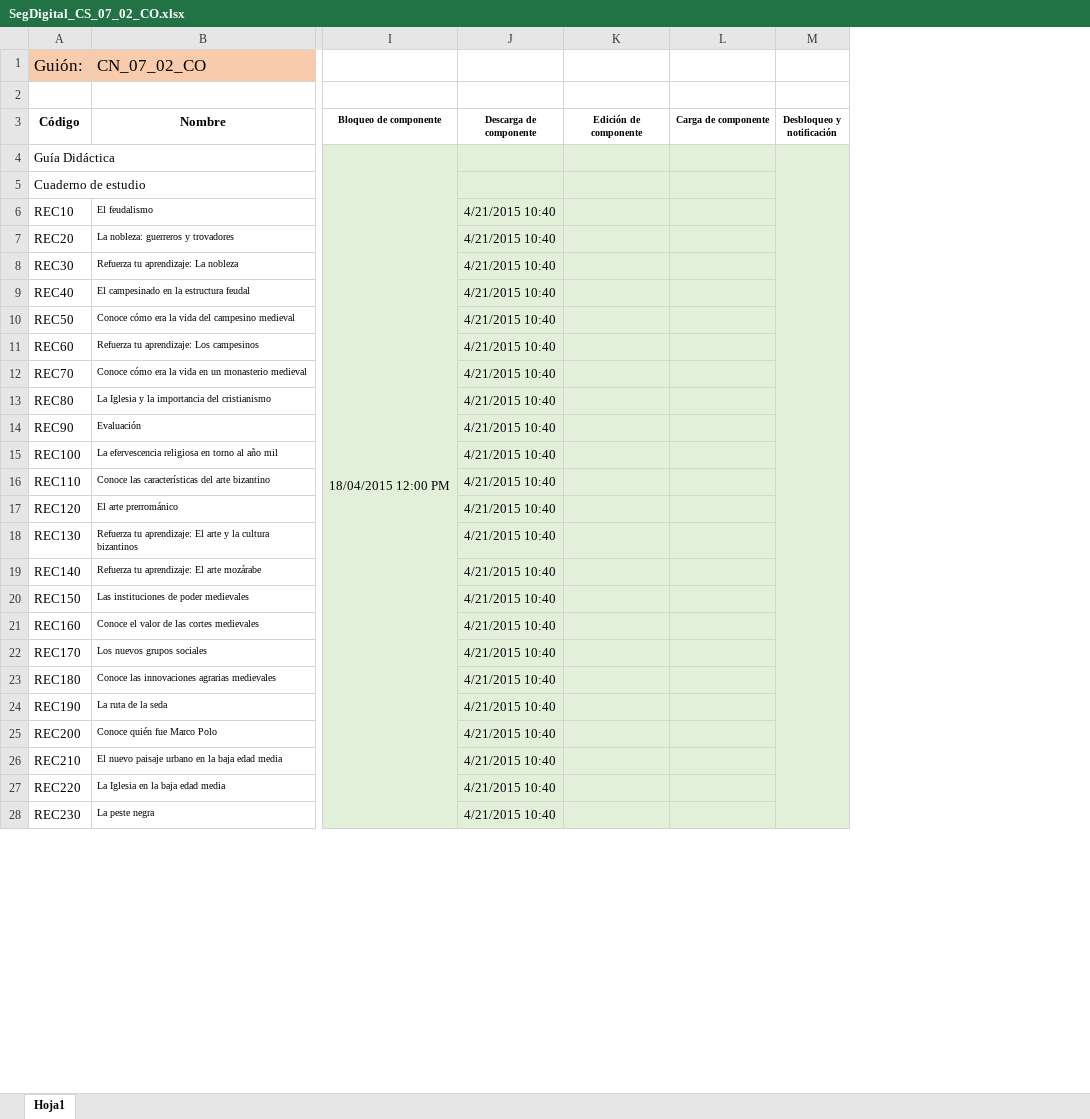
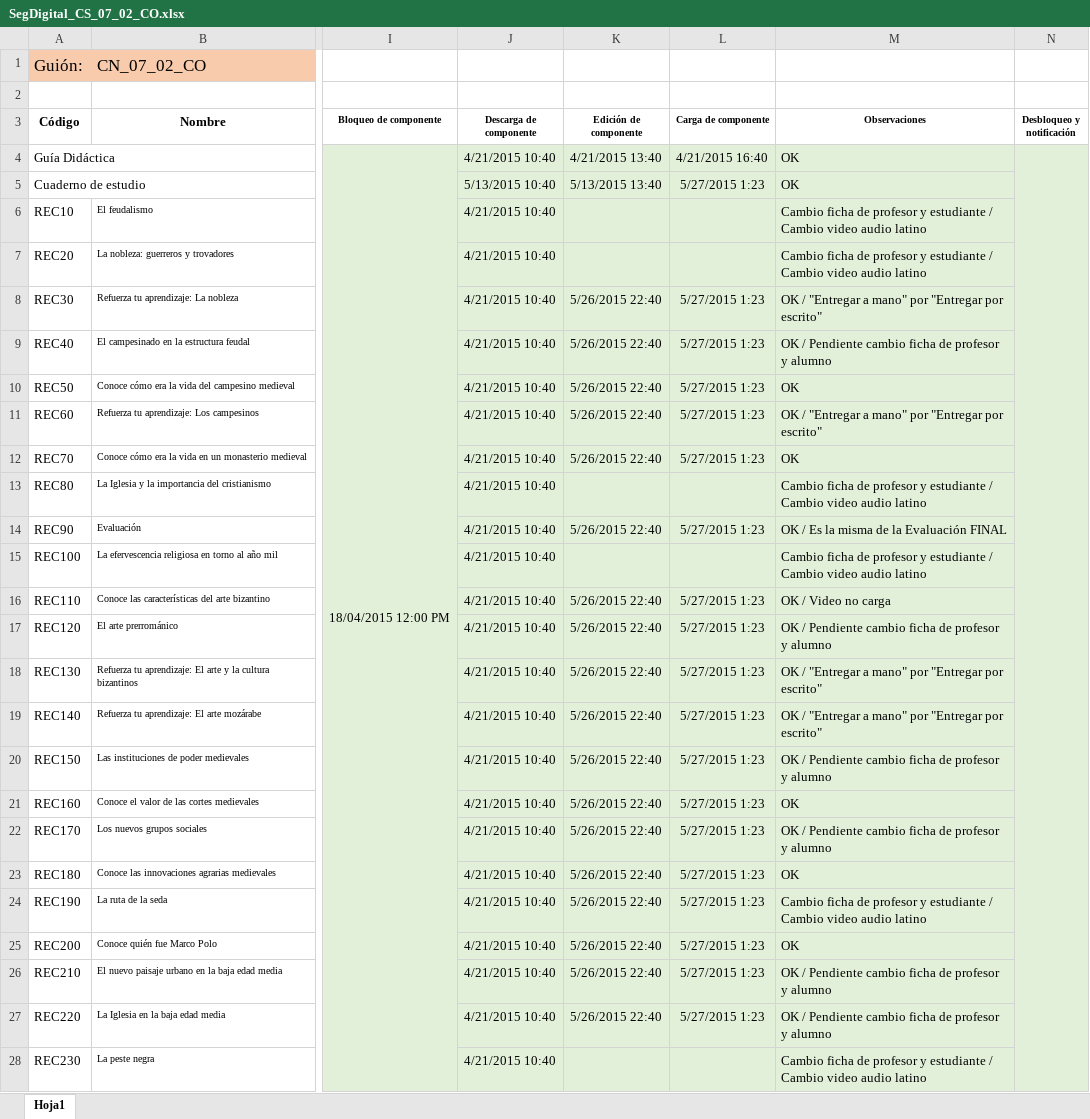
Before and after one commit to AulaPlanetaColombia/CienciasSociales, an Excel workbook: seguimiento/ProduccionDigital/SegDigital_CS_07_02_CO.xlsx, sheet Hoja1, drawn as a sheet; only a part is shown, gaps mark what is left out; values as stored, in another font and other column widths than the file's, no borders; the diff covers the shown part only; the diff names each change by its address in the sheet, - before the commit and + after, or states it on an @@ line.

```diff
--- a/seguimiento/ProduccionDigital/SegDigital_CS_07_02_CO.xlsx (sheet Hoja1)
+++ b/seguimiento/ProduccionDigital/SegDigital_CS_07_02_CO.xlsx (sheet Hoja1)
+column M (Observaciones), rows 4-28: OK | OK | Cambio ficha de profesor y estudiante / Cambio video audio latino | Cambio ficha de profesor y estudiante / Cambio video audio latino | OK / "Entregar a mano" por "Entregar por escrito" | OK / Pendiente cambio ficha de profesor y alumno | OK | OK / "Entregar a mano" por "Entregar por escrito" | OK | Cambio ficha de profesor y estudiante / Cambio video audio latino | OK / Es la misma de la Evaluación FINAL | Cambio ficha de profesor y estudiante / Cambio video audio latino | OK / Video no carga | OK / Pendiente cambio ficha de profesor y alumno | OK / "Entregar a mano" por "Entregar por escrito" | OK / "Entregar a mano" por "Entregar por escrito" | OK / Pendiente cambio ficha de profesor y alumno | OK | OK / Pendiente cambio ficha de profesor y alumno | OK | Cambio ficha de profesor y estudiante / Cambio video audio latino | OK | OK / Pendiente cambio ficha de profesor y alumno | OK / Pendiente cambio ficha de profesor y alumno | Cambio ficha de profesor y estudiante / Cambio video audio latino
-J4 (Descarga de componente): (empty)
+J4 (Descarga de componente): 4/21/2015 10:40
-K4 (Edición de componente): (empty)
+K4 (Edición de componente): 4/21/2015 13:40
-L4 (Carga de componente): (empty)
+L4 (Carga de componente): 4/21/2015 16:40
-J5 (Descarga de componente): (empty)
+J5 (Descarga de componente): 5/13/2015 10:40
-K5 (Edición de componente): (empty)
+K5 (Edición de componente): 5/13/2015 13:40
-L5 (Carga de componente): (empty)
+L5 (Carga de componente): 5/27/2015 1:23
-K8:K12 (Edición de componente): (empty)
+K8:K12 (Edición de componente): 5/26/2015 22:40
-L8:L12 (Carga de componente): (empty)
+L8:L12 (Carga de componente): 5/27/2015 1:23
-K14 (Edición de componente): (empty)
+K14 (Edición de componente): 5/26/2015 22:40
-L14 (Carga de componente): (empty)
+L14 (Carga de componente): 5/27/2015 1:23
-K16:K27 (Edición de componente): (empty)
+K16:K27 (Edición de componente): 5/26/2015 22:40
-L16:L27 (Carga de componente): (empty)
+L16:L27 (Carga de componente): 5/27/2015 1:23
```
Also changed, not shown: 20 edited cells elsewhere in this sheet, seguimiento/ProduccionDigital/SegDigital_CS_06_01_CO.xlsx, seguimiento/ProduccionDigital/SegDigital_CS_06_02_CO.xlsx, 1 other file.
